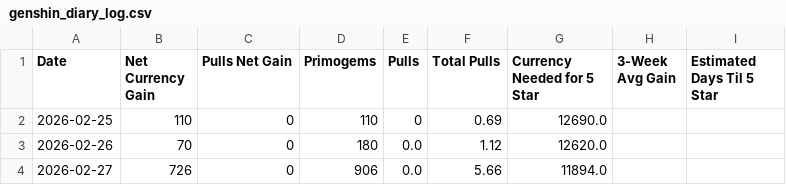
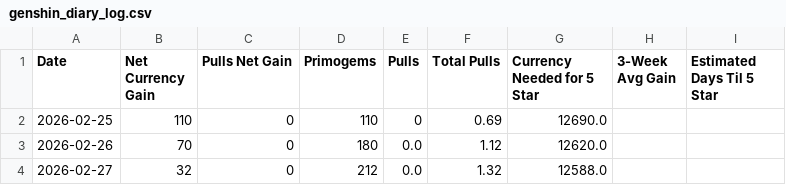
Before and after one commit to axelotlramen/axelotlramen.github.io, a CSV file: data/genshin_diary_log.csv, drawn as a sheet.

```diff
--- a/data/genshin_diary_log.csv
+++ b/data/genshin_diary_log.csv
@@ -3,2 +3,2 @@ Date,Net Currency Gain,Pulls Net Gain,Primogems,Pulls,Total Pulls,Currency Neede
 2026-02-26,70,0,180,0.0,1.12,12620.0,,
-2026-02-27,726,0,906,0.0,5.66,11894.0,,
+2026-02-27,32,0,212,0.0,1.32,12588.0,,
```
Also changed, not shown: data/hsr_diary_log.csv, 1 other file.
